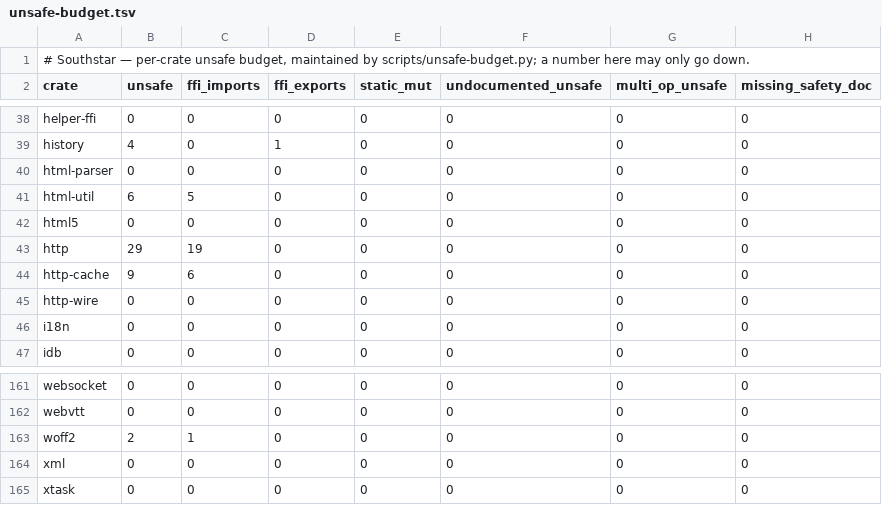
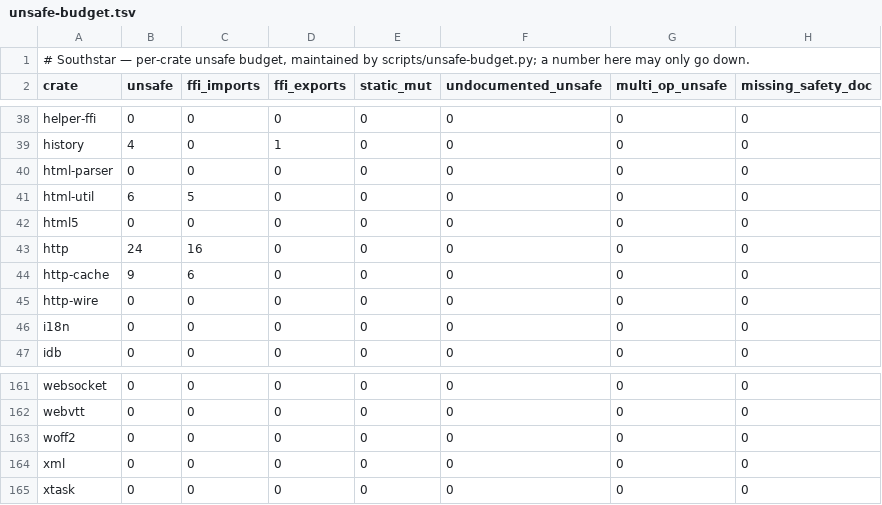
Before and after one commit to nordstjernen-web/southstar-browser, a TSV file: rust/unsafe-budget.tsv, drawn as a sheet; only a part is shown, gaps mark what is left out.

```diff
--- a/rust/unsafe-budget.tsv
+++ b/rust/unsafe-budget.tsv
@@ -42,3 +42,3 @@ html-util	6	5	0	0	0	0	0
 html5	0	0	0	0	0	0	0
-http	29	19	0	0	0	0	0
+http	24	16	0	0	0	0	0
 http-cache	9	6	0	0	0	0	0
@@ -162,3 +162,3 @@ websocket	0	0	0	0	0	0	0
 webvtt	0	0	0	0	0	0	0
-woff2	2	1	0	0	0	0	0
+woff2	0	0	0	0	0	0	0
 xml	0	0	0	0	0	0	0
```
Also changed, not shown: 13 other files.
